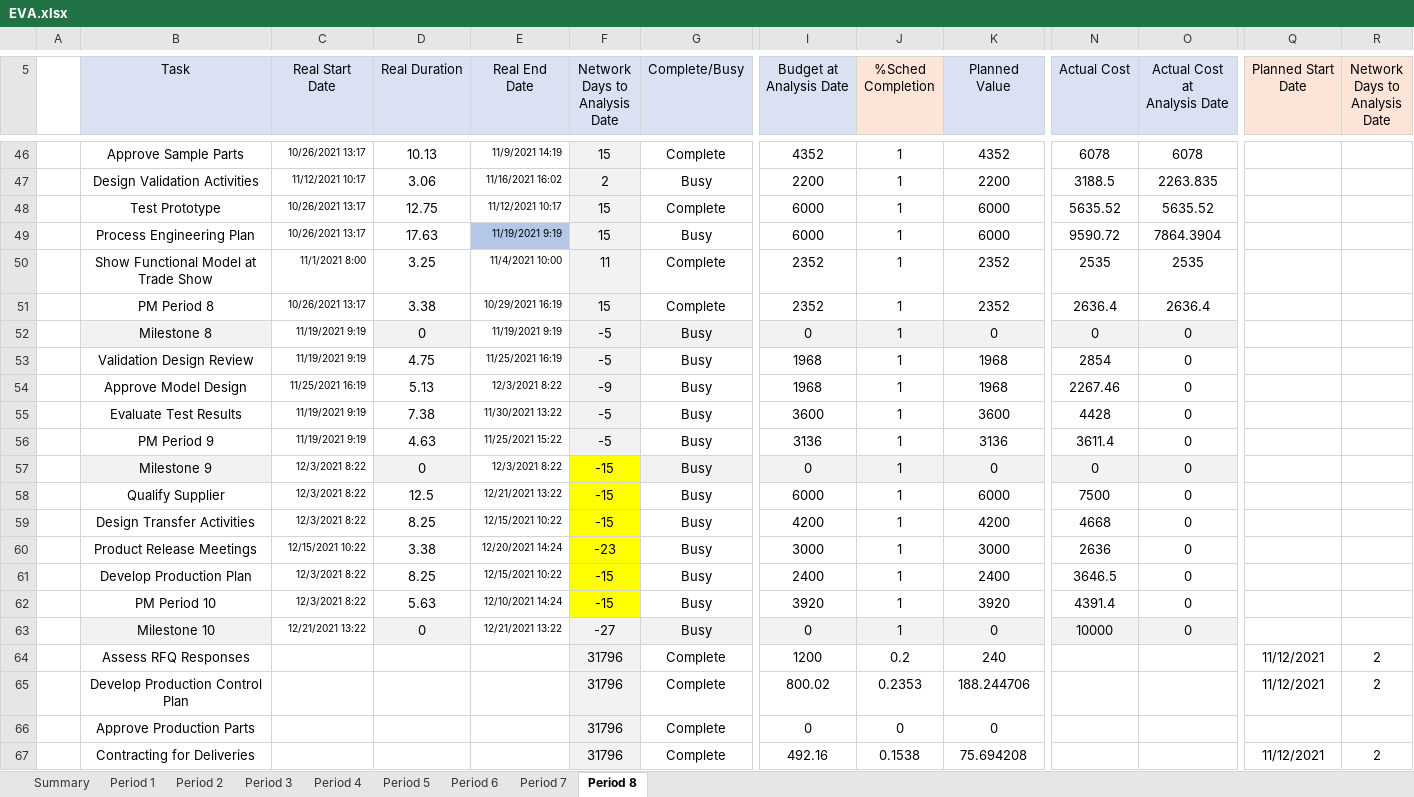
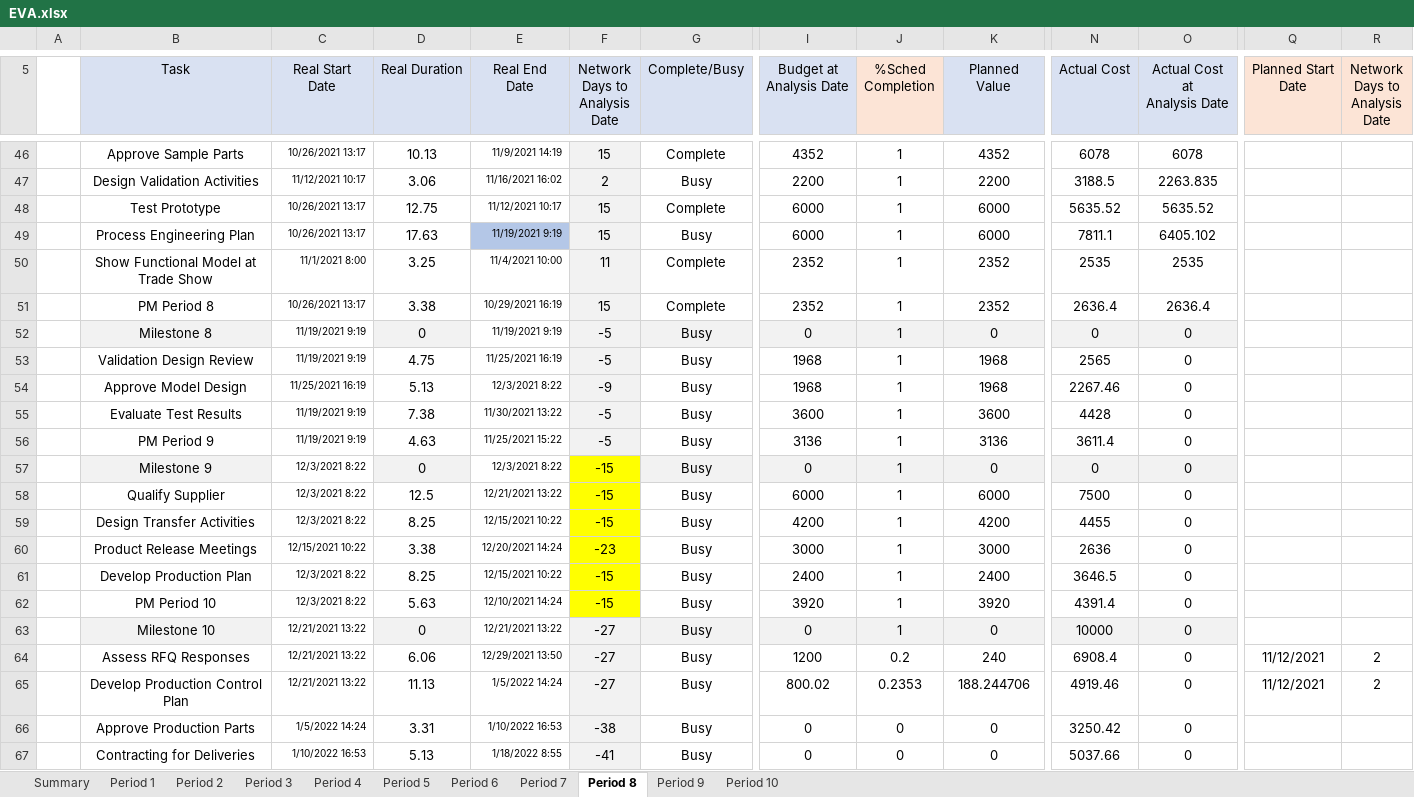
Before and after one commit to 21595240/ProjMan412, an Excel workbook: EVA.xlsx, sheet Period 8, drawn as a sheet; only a part is shown, gaps mark what is left out; values as stored, in another font and other column widths than the file's, no borders; conditional formats not drawn; the diff covers the shown part only; the diff names each change by its address in the sheet, - before the commit and + after, or states it on an @@ line.

```diff
--- a/EVA.xlsx (sheet Period 8)
+++ b/EVA.xlsx (sheet Period 8)
+sheet tab: Period 9
+sheet tab: Period 10
-N49 (Actual Cost): 9590.72
+N49 (Actual Cost): 7811.1
-O49 (Actual Cost at Analysis Date): 7864.3904
+O49 (Actual Cost at Analysis Date): 6405.102
-N53 (Actual Cost): 2854
+N53 (Actual Cost): 2565
-N59 (Actual Cost): 4668
+N59 (Actual Cost): 4455
-C64:C65 (Real Start Date): (empty)
+C64:C65 (Real Start Date): 12/21/2021 13:22
-D64 (Real Duration): (empty)
+D64 (Real Duration): 6.06
-E64 (Real End Date): (empty)
+E64 (Real End Date): 12/29/2021 13:50
-F64:F65 (Network Days to Analysis Date): 31796
+F64:F65 (Network Days to Analysis Date): -27
-G64:G67 (Complete/Busy): Complete
+G64:G67 (Complete/Busy): Busy
-N64 (Actual Cost): (empty)
+N64 (Actual Cost): 6908.4
-O64:O67 (Actual Cost at Analysis Date): (empty)
+O64:O67 (Actual Cost at Analysis Date): 0
-D65 (Real Duration): (empty)
+D65 (Real Duration): 11.13
-E65 (Real End Date): (empty)
+E65 (Real End Date): 1/5/2022 14:24
-N65 (Actual Cost): (empty)
+N65 (Actual Cost): 4919.46
-C66 (Real Start Date): (empty)
+C66 (Real Start Date): 1/5/2022 14:24
-D66 (Real Duration): (empty)
+D66 (Real Duration): 3.31
-E66 (Real End Date): (empty)
+E66 (Real End Date): 1/10/2022 16:53
-F66 (Network Days to Analysis Date): 31796
+F66 (Network Days to Analysis Date): -38
-N66 (Actual Cost): (empty)
+N66 (Actual Cost): 3250.42
-C67 (Real Start Date): (empty)
+C67 (Real Start Date): 1/10/2022 16:53
-D67 (Real Duration): (empty)
+D67 (Real Duration): 5.13
-E67 (Real End Date): (empty)
+E67 (Real End Date): 1/18/2022 8:55
-F67 (Network Days to Analysis Date): 31796
+F67 (Network Days to Analysis Date): -41
-I67 (Budget at Analysis Date): 492.16
+I67 (Budget at Analysis Date): 0
-J67 (%Sched Completion): 0.1538
+J67 (%Sched Completion): 0
-K67 (Planned Value): 75.694208
+K67 (Planned Value): 0
-N67 (Actual Cost): (empty)
+N67 (Actual Cost): 5037.66
-Q67 (Planned Start Date): 11/12/2021
+Q67 (Planned Start Date): (empty)
-R67 (Network Days to Analysis Date): 2
+R67 (Network Days to Analysis Date): (empty)
```
Also changed, not shown: 3 added rows, 3 removed rows, 39 edited cells and cell formats elsewhere in this sheet, sheet Period 7, sheet Period 6, sheet Period 5, sheet Period 4, sheet Period 3, sheet Period 2, 2 other files.
